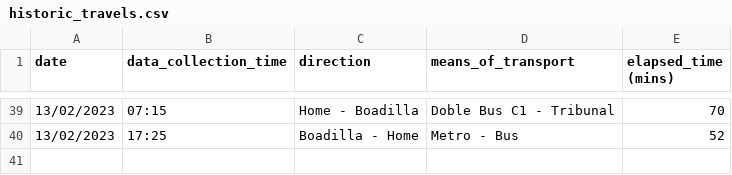
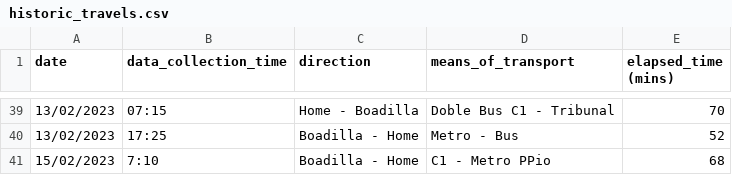
Before and after one commit to xBorja042/time_computer, a CSV file: input_files/historic_travels.csv, drawn as a sheet; only a part is shown, gaps mark what is left out; the diff names each change by its address in the sheet, - before the commit and + after, or states it on an @@ line.

```diff
--- a/input_files/historic_travels.csv
+++ b/input_files/historic_travels.csv
+row 41: 15/02/2023 | 7:10 | Boadilla - Home | C1 - Metro PPio | 68
```
Also changed, not shown: 1 other file.
